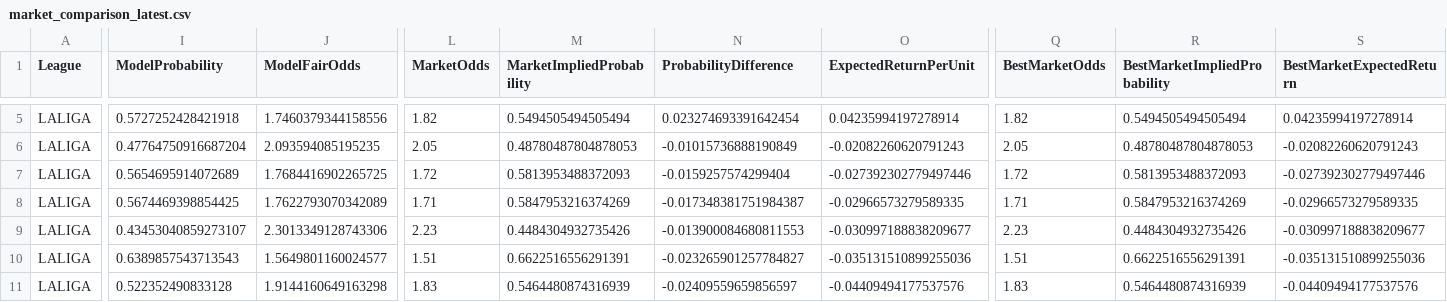
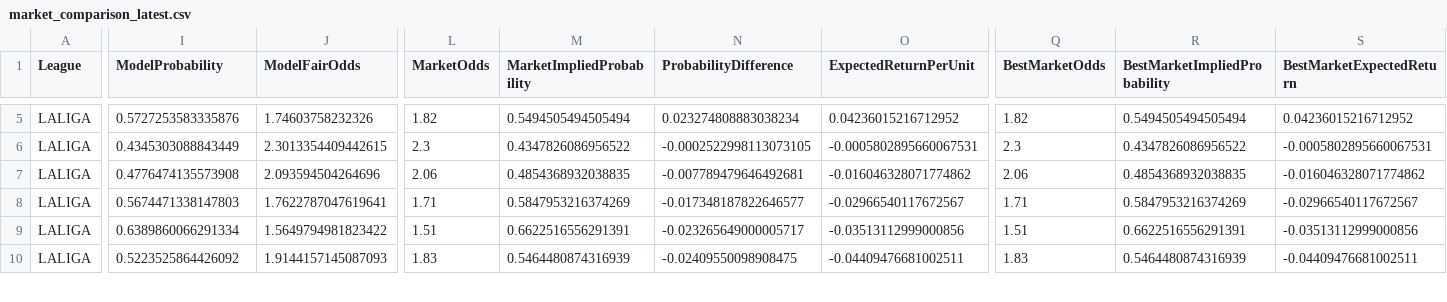
Before and after one commit to mkcesc1988/epl-prediction-engine, a CSV file: data/processed/leagues/LALIGA/market_comparison_latest.csv, drawn as a sheet; only a part is shown, gaps mark what is left out; removed rows and columns are numbered as before the commit, all else as after; rows hold the shown columns only; the diff covers the shown part only; the diff names each change by its address in the sheet, - before the commit and + after, or states it on an @@ line.

```diff
--- a/data/processed/leagues/LALIGA/market_comparison_latest.csv
+++ b/data/processed/leagues/LALIGA/market_comparison_latest.csv
-I5 (ModelProbability): 0.5727252428421918
+I5 (ModelProbability): 0.5727253583335876
-J5 (ModelFairOdds): 1.7460379344158556
+J5 (ModelFairOdds): 1.74603758232326
-N5 (ProbabilityDifference): 0.023274693391642454
+N5 (ProbabilityDifference): 0.023274808883038234
-O5 (ExpectedReturnPerUnit): 0.04235994197278914
+O5 (ExpectedReturnPerUnit): 0.04236015216712952
-S5 (BestMarketExpectedReturn): 0.04235994197278914
+S5 (BestMarketExpectedReturn): 0.04236015216712952
+row 6: LALIGA | 0.4345303088843449 | 2.3013354409442615 | 2.3 | 0.4347826086956522 | -0.0002522998113073105 | -0.0005802895660067531 | 2.3 | 0.4347826086956522 | -0.0005802895660067531
-I7 (ModelProbability): 0.47764750916687204
+I7 (ModelProbability): 0.4776474135573908
-J7 (ModelFairOdds): 2.093594085195235
+J7 (ModelFairOdds): 2.093594504264696
-L7 (MarketOdds): 2.05
+L7 (MarketOdds): 2.06
-M7 (MarketImpliedProbability): 0.48780487804878053
+M7 (MarketImpliedProbability): 0.4854368932038835
-N7 (ProbabilityDifference): -0.01015736888190849
+N7 (ProbabilityDifference): -0.007789479646492681
-O7 (ExpectedReturnPerUnit): -0.02082260620791243
+O7 (ExpectedReturnPerUnit): -0.016046328071774862
-Q7 (BestMarketOdds): 2.05
+Q7 (BestMarketOdds): 2.06
-R7 (BestMarketImpliedProbability): 0.48780487804878053
+R7 (BestMarketImpliedProbability): 0.4854368932038835
-S7 (BestMarketExpectedReturn): -0.02082260620791243
+S7 (BestMarketExpectedReturn): -0.016046328071774862
-row 7: LALIGA | 0.5654695914072689 | 1.7684416902265725 | 1.72 | 0.5813953488372093 | -0.0159257574299404 | -0.027392302779497446 | 1.72 | 0.5813953488372093 | -0.027392302779497446
-I8 (ModelProbability): 0.5674469398854425
+I8 (ModelProbability): 0.5674471338147803
-J8 (ModelFairOdds): 1.7622793070342089
+J8 (ModelFairOdds): 1.7622787047619641
-N8 (ProbabilityDifference): -0.017348381751984387
+N8 (ProbabilityDifference): -0.017348187822646577
-O8 (ExpectedReturnPerUnit): -0.02966573279589335
+O8 (ExpectedReturnPerUnit): -0.02966540117672567
-S8 (BestMarketExpectedReturn): -0.02966573279589335
+S8 (BestMarketExpectedReturn): -0.02966540117672567
-row 9: LALIGA | 0.43453040859273107 | 2.3013349128743306 | 2.23 | 0.4484304932735426 | -0.013900084680811553 | -0.030997188838209677 | 2.23 | 0.4484304932735426 | -0.030997188838209677
-I9 (ModelProbability): 0.6389857543713543
+I9 (ModelProbability): 0.6389860066291334
-J9 (ModelFairOdds): 1.5649801160024577
+J9 (ModelFairOdds): 1.5649794981823422
-N9 (ProbabilityDifference): -0.023265901257784827
+N9 (ProbabilityDifference): -0.023265649000005717
-O9 (ExpectedReturnPerUnit): -0.035131510899255036
+O9 (ExpectedReturnPerUnit): -0.03513112999000856
-S9 (BestMarketExpectedReturn): -0.035131510899255036
+S9 (BestMarketExpectedReturn): -0.03513112999000856
-I10 (ModelProbability): 0.522352490833128
+I10 (ModelProbability): 0.5223525864426092
-J10 (ModelFairOdds): 1.9144160649163298
+J10 (ModelFairOdds): 1.9144157145087093
-N10 (ProbabilityDifference): -0.02409559659856597
+N10 (ProbabilityDifference): -0.02409550098908475
-O10 (ExpectedReturnPerUnit): -0.04409494177537576
+O10 (ExpectedReturnPerUnit): -0.04409476681002511
-S10 (BestMarketExpectedReturn): -0.04409494177537576
+S10 (BestMarketExpectedReturn): -0.04409476681002511
```
Also changed, not shown: 1 added row and 67 edited cells elsewhere in this file, data/processed/leagues/LALIGA/daily_predictions_latest.csv, data/processed/leagues/LALIGA/moneyline_comparison_latest.csv, 6 other files.
